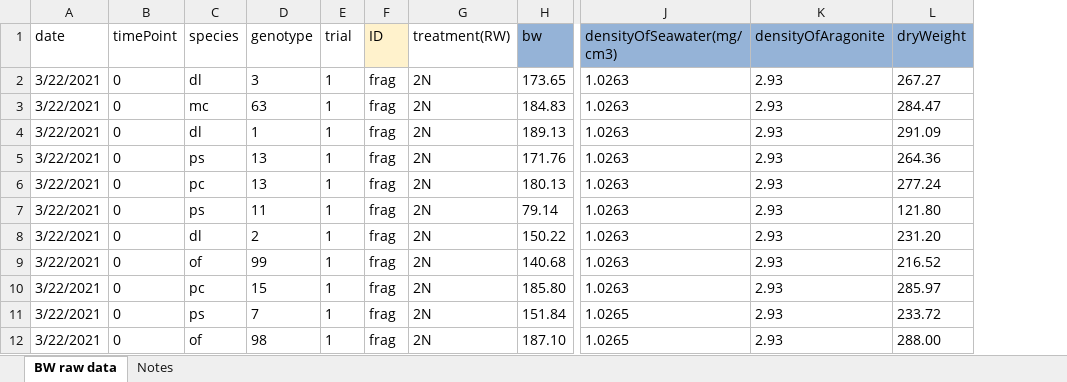
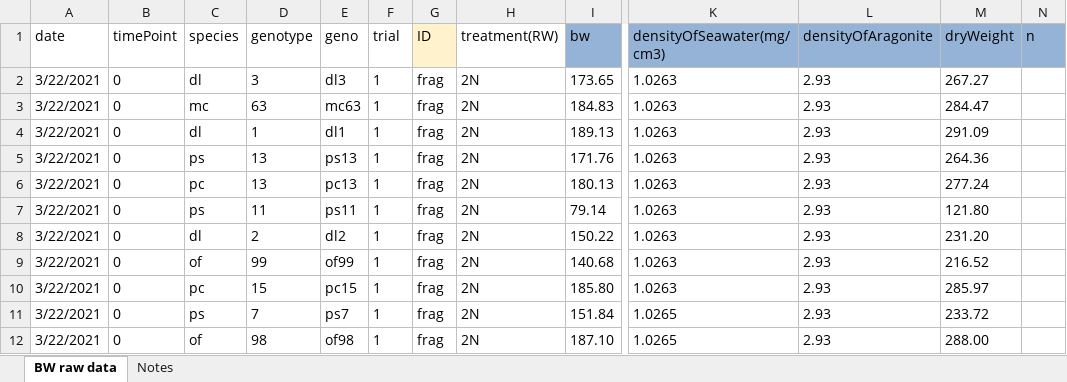
Before and after one commit to icombs2017/fragGrowthExperiment, an Excel workbook: data/BWdataset.xlsx, sheet BW raw data, drawn as a sheet; only a part is shown, gaps mark what is left out; values as stored, in another font and other column widths than the file's, no borders; charts and pictures not drawn; the diff names each change by its address in the sheet, - before the commit and + after, or states it on an @@ line.

```diff
--- a/data/BWdataset.xlsx (sheet BW raw data)
+++ b/data/BWdataset.xlsx (sheet BW raw data)
+column E (geno), rows 2-12: dl3 | mc63 | dl1 | ps13 | pc13 | ps11 | dl2 | of99 | pc15 | ps7 | of98
+column N (n), empty
```
Also changed, not shown: formulas that keep their value, data/saDatasetDL.xlsx, data/saDatasetPC.xlsx, 4 other files.
